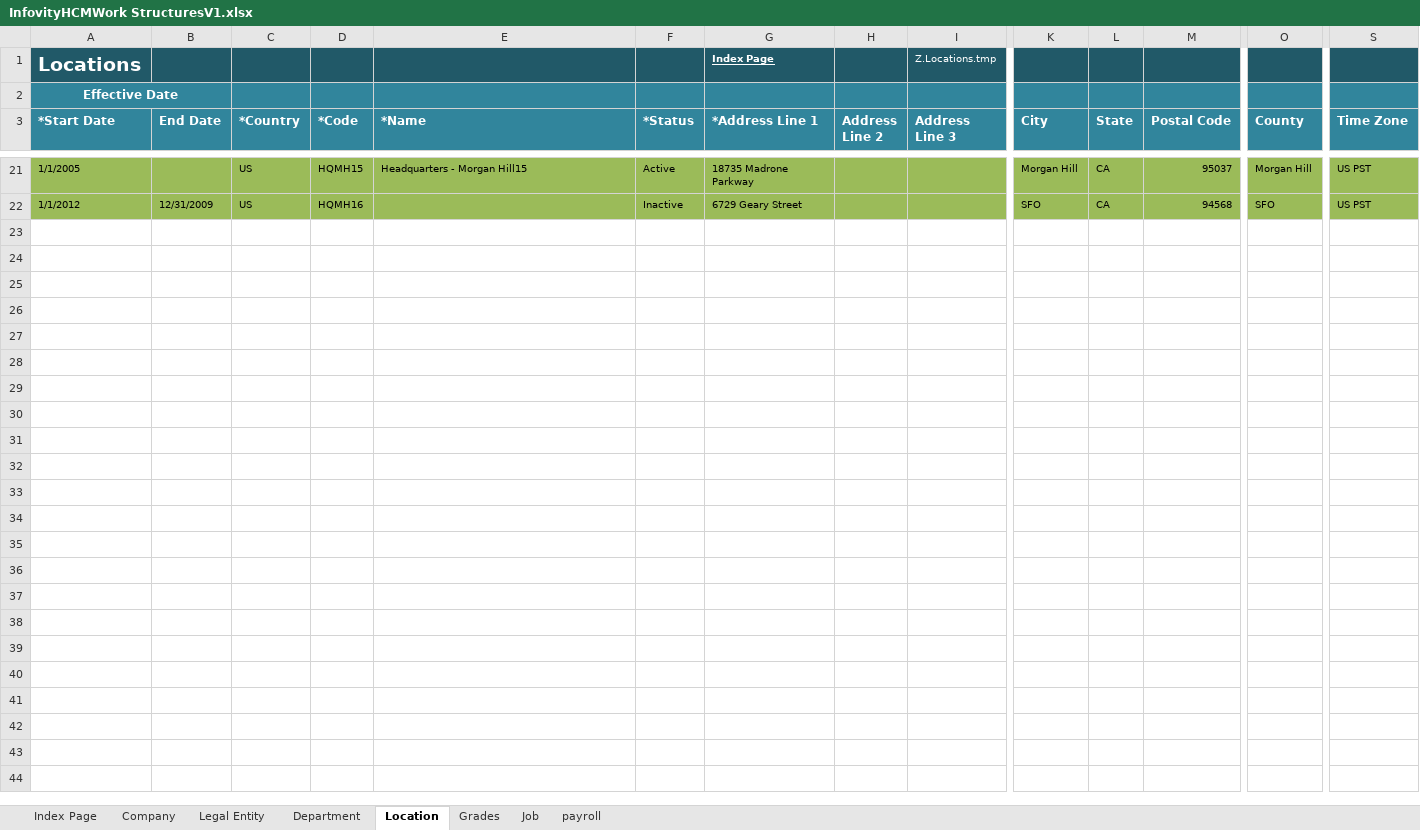
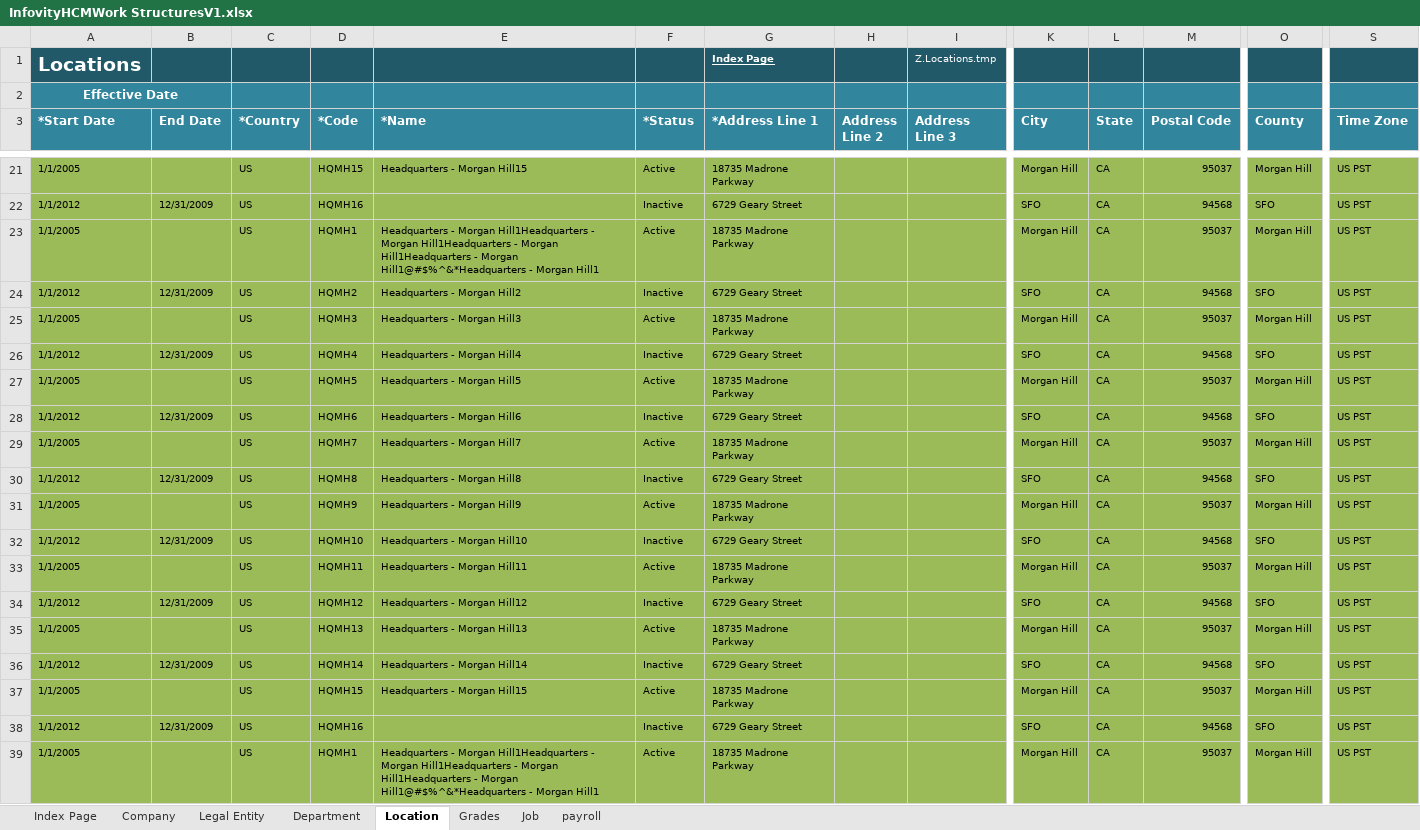
Before and after one commit to infovity/CloudDM, an Excel workbook: Fusion/ETL/Customers/Common/HCM/WorkStructuresMigration/WorkStructure_IFTY_V1_FUSN_R7/data-in/InfovityHCMWork StructuresV1.xlsx, sheet Location, drawn as a sheet; only a part is shown, gaps mark what is left out; values as stored, in another font and other column widths than the file's, no borders; rows hold the shown columns only; the diff covers the shown part only; the diff names each change by its address in the sheet, - before the commit and + after, or states it on an @@ line.

```diff
--- a/Fusion/ETL/Customers/Common/HCM/WorkStructuresMigration/WorkStructure_IFTY_V1_FUSN_R7/data-in/InfovityHCMWork StructuresV1.xlsx (sheet Location)
+++ b/Fusion/ETL/Customers/Common/HCM/WorkStructuresMigration/WorkStructure_IFTY_V1_FUSN_R7/data-in/InfovityHCMWork StructuresV1.xlsx (sheet Location)
+row 23: 1/1/2005 |  | US | HQMH1 | Headquarters - Morgan Hill1Headquarters - Morgan Hill1Headquarters - Morgan Hill1Headquarters - Morgan Hill1@#$%^&*Headquarters - Morgan Hill1 | Active | 18735 Madrone Parkway |  |  | Morgan Hill | CA | 95037 | Morgan Hill | US PST
+row 24: 1/1/2012 | 12/31/2009 | US | HQMH2 | Headquarters - Morgan Hill2 | Inactive | 6729 Geary Street |  |  | SFO | CA | 94568 | SFO | US PST
+row 25: 1/1/2005 |  | US | HQMH3 | Headquarters - Morgan Hill3 | Active | 18735 Madrone Parkway |  |  | Morgan Hill | CA | 95037 | Morgan Hill | US PST
+row 26: 1/1/2012 | 12/31/2009 | US | HQMH4 | Headquarters - Morgan Hill4 | Inactive | 6729 Geary Street |  |  | SFO | CA | 94568 | SFO | US PST
+row 27: 1/1/2005 |  | US | HQMH5 | Headquarters - Morgan Hill5 | Active | 18735 Madrone Parkway |  |  | Morgan Hill | CA | 95037 | Morgan Hill | US PST
+row 28: 1/1/2012 | 12/31/2009 | US | HQMH6 | Headquarters - Morgan Hill6 | Inactive | 6729 Geary Street |  |  | SFO | CA | 94568 | SFO | US PST
+row 29: 1/1/2005 |  | US | HQMH7 | Headquarters - Morgan Hill7 | Active | 18735 Madrone Parkway |  |  | Morgan Hill | CA | 95037 | Morgan Hill | US PST
+row 30: 1/1/2012 | 12/31/2009 | US | HQMH8 | Headquarters - Morgan Hill8 | Inactive | 6729 Geary Street |  |  | SFO | CA | 94568 | SFO | US PST
+row 31: 1/1/2005 |  | US | HQMH9 | Headquarters - Morgan Hill9 | Active | 18735 Madrone Parkway |  |  | Morgan Hill | CA | 95037 | Morgan Hill | US PST
+row 32: 1/1/2012 | 12/31/2009 | US | HQMH10 | Headquarters - Morgan Hill10 | Inactive | 6729 Geary Street |  |  | SFO | CA | 94568 | SFO | US PST
+row 33: 1/1/2005 |  | US | HQMH11 | Headquarters - Morgan Hill11 | Active | 18735 Madrone Parkway |  |  | Morgan Hill | CA | 95037 | Morgan Hill | US PST
+row 34: 1/1/2012 | 12/31/2009 | US | HQMH12 | Headquarters - Morgan Hill12 | Inactive | 6729 Geary Street |  |  | SFO | CA | 94568 | SFO | US PST
+row 35: 1/1/2005 |  | US | HQMH13 | Headquarters - Morgan Hill13 | Active | 18735 Madrone Parkway |  |  | Morgan Hill | CA | 95037 | Morgan Hill | US PST
+row 36: 1/1/2012 | 12/31/2009 | US | HQMH14 | Headquarters - Morgan Hill14 | Inactive | 6729 Geary Street |  |  | SFO | CA | 94568 | SFO | US PST
+row 37: 1/1/2005 |  | US | HQMH15 | Headquarters - Morgan Hill15 | Active | 18735 Madrone Parkway |  |  | Morgan Hill | CA | 95037 | Morgan Hill | US PST
+row 38: 1/1/2012 | 12/31/2009 | US | HQMH16 |  | Inactive | 6729 Geary Street |  |  | SFO | CA | 94568 | SFO | US PST
+row 39: 1/1/2005 |  | US | HQMH1 | Headquarters - Morgan Hill1Headquarters - Morgan Hill1Headquarters - Morgan Hill1Headquarters - Morgan Hill1@#$%^&*Headquarters - Morgan Hill1 | Active | 18735 Madrone Parkway |  |  | Morgan Hill | CA | 95037 | Morgan Hill | US PST
```
Also changed, not shown: 67 added rows and 1 edited cell elsewhere in this sheet, sheet Department, Fusion/ETL/Customers/Common/HCM/WorkStructuresMigration/WorkStructure_IFTY_V1_FUSN_R7/data-in/FusionHCMWorkStructures_R7.xlsx, 4 other files.
